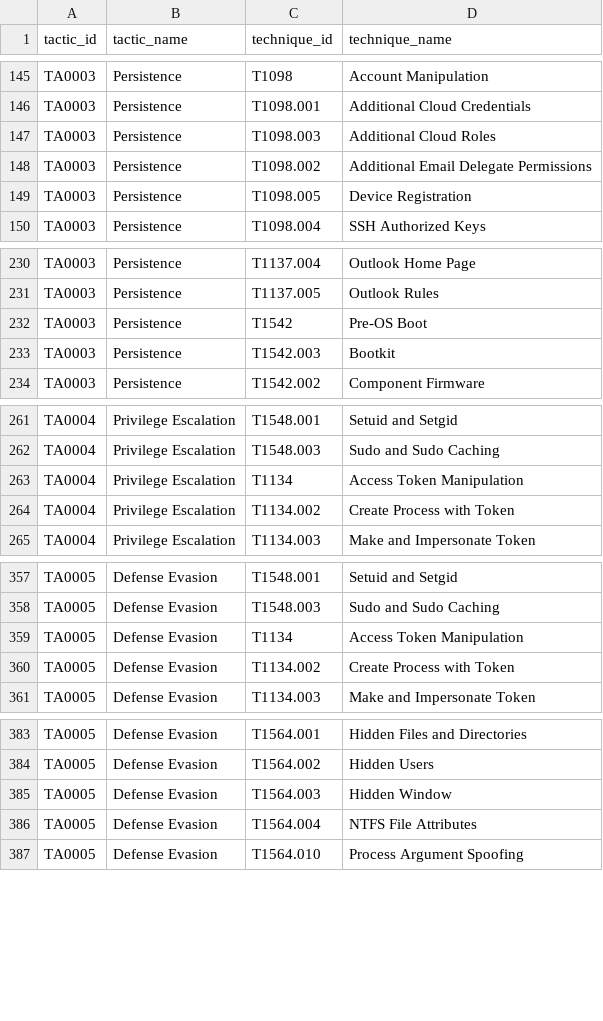
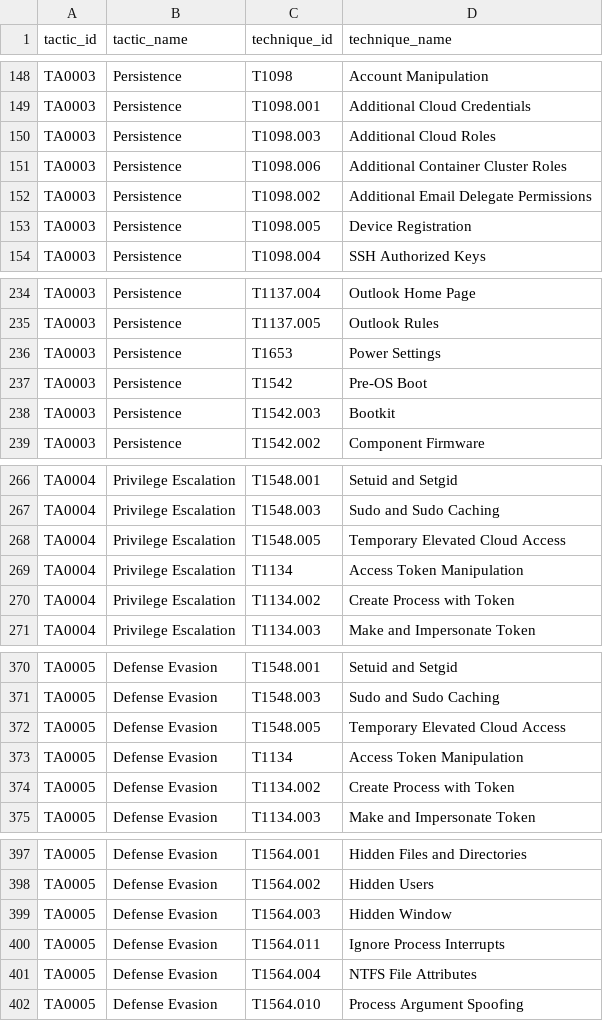
Before and after one commit to seynur/DA-ESS-MitreContent, a CSV file: lookups/mitre_tt_lookup.csv, drawn as a sheet; only a part is shown, gaps mark what is left out; the diff covers the shown part only; the diff names each change by its address in the sheet, - before the commit and + after, or states it on an @@ line.

```diff
--- a/lookups/mitre_tt_lookup.csv
+++ b/lookups/mitre_tt_lookup.csv
+row 151: TA0003 | Persistence | T1098.006 | Additional Container Cluster Roles
+row 236: TA0003 | Persistence | T1653 | Power Settings
+row 268: TA0004 | Privilege Escalation | T1548.005 | Temporary Elevated Cloud Access
+row 372: TA0005 | Defense Evasion | T1548.005 | Temporary Elevated Cloud Access
+row 400: TA0005 | Defense Evasion | T1564.011 | Ignore Process Interrupts
```
Also changed, not shown: 23 added rows and 1 removed row elsewhere in this file, lookups/mitre_lookup.csv, lookups/mitre_lookup_subtechniques.csv, 1 other file.
